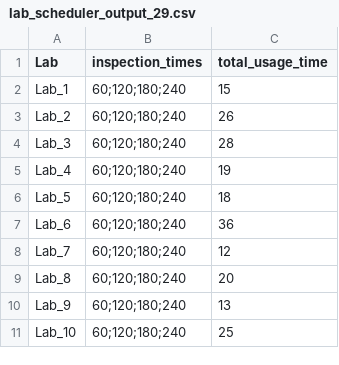
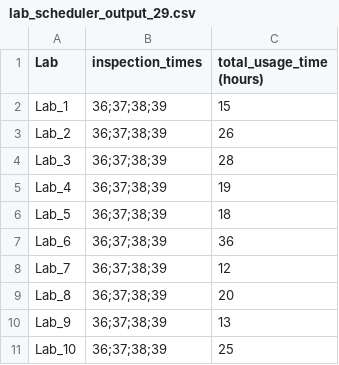
Before and after one commit to mohouail/Algorithm-Class-Project, a CSV file: Approximation/Output_Files/lab_scheduler_output_29.csv, drawn as a sheet.

```diff
--- a/Approximation/Output_Files/lab_scheduler_output_29.csv
+++ b/Approximation/Output_Files/lab_scheduler_output_29.csv
@@ -1,11 +1,11 @@
-Lab,inspection_times,total_usage_time
-Lab_1,60;120;180;240,15
-Lab_2,60;120;180;240,26
-Lab_3,60;120;180;240,28
-Lab_4,60;120;180;240,19
-Lab_5,60;120;180;240,18
-Lab_6,60;120;180;240,36
-Lab_7,60;120;180;240,12
-Lab_8,60;120;180;240,20
-Lab_9,60;120;180;240,13
-Lab_10,60;120;180;240,25
+Lab,inspection_times,total_usage_time (hours)
+Lab_1,36;37;38;39,15
+Lab_2,36;37;38;39,26
+Lab_3,36;37;38;39,28
+Lab_4,36;37;38;39,19
+Lab_5,36;37;38;39,18
+Lab_6,36;37;38;39,36
+Lab_7,36;37;38;39,12
+Lab_8,36;37;38;39,20
+Lab_9,36;37;38;39,13
+Lab_10,36;37;38;39,25
```
Also changed, not shown: Approximation/Output_Files/lab_scheduler_output_12.csv, Approximation/Output_Files/lab_scheduler_output_21.csv, 30 other files.
